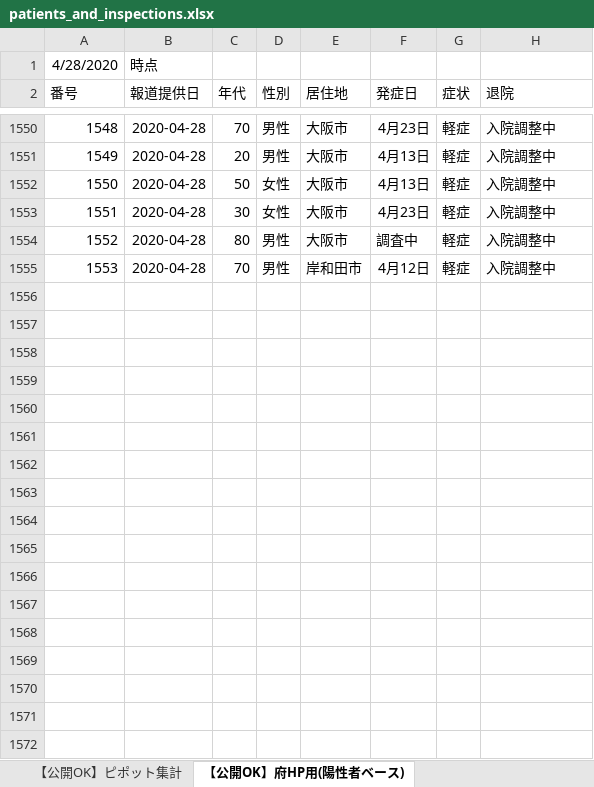
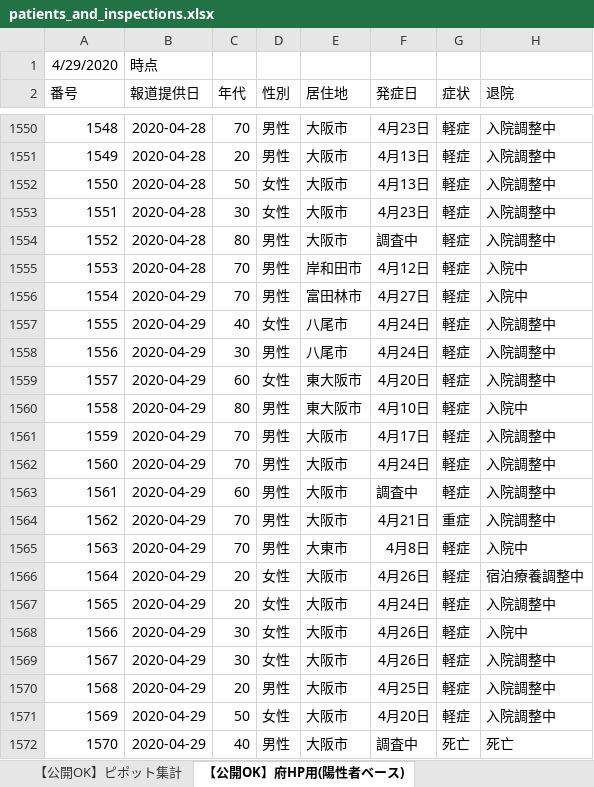
Before and after one commit to y-chan/covid19osaka-scraping, an Excel workbook: patients_and_inspections.xlsx, sheet 【公開OK】府HP用(陽性者ベース), drawn as a sheet; only a part is shown, gaps mark what is left out; values as stored, in another font and other column widths than the file's, no borders; the diff covers the shown part only; the diff names each change by its address in the sheet, - before the commit and + after, or states it on an @@ line.

```diff
--- a/patients_and_inspections.xlsx (sheet 【公開OK】府HP用(陽性者ベース))
+++ b/patients_and_inspections.xlsx (sheet 【公開OK】府HP用(陽性者ベース))
@@ column A (番号) renumbered in row 1 @@
-H1555 (退院): 入院調整中
+H1555 (退院): 入院中
+row 1556: 1554 | 2020-04-29 | 70 | 男性 | 富田林市 | 4月27日 | 軽症 | 入院中
+row 1557: 1555 | 2020-04-29 | 40 | 女性 | 八尾市 | 4月24日 | 軽症 | 入院調整中
+row 1558: 1556 | 2020-04-29 | 30 | 男性 | 八尾市 | 4月24日 | 軽症 | 入院調整中
+row 1559: 1557 | 2020-04-29 | 60 | 女性 | 東大阪市 | 4月20日 | 軽症 | 入院調整中
+row 1560: 1558 | 2020-04-29 | 80 | 男性 | 東大阪市 | 4月10日 | 軽症 | 入院中
+row 1561: 1559 | 2020-04-29 | 70 | 男性 | 大阪市 | 4月17日 | 軽症 | 入院調整中
+row 1562: 1560 | 2020-04-29 | 70 | 男性 | 大阪市 | 4月24日 | 軽症 | 入院調整中
+row 1563: 1561 | 2020-04-29 | 60 | 男性 | 大阪市 | 調査中 | 軽症 | 入院調整中
+row 1564: 1562 | 2020-04-29 | 70 | 男性 | 大阪市 | 4月21日 | 重症 | 入院調整中
+row 1565: 1563 | 2020-04-29 | 70 | 男性 | 大東市 | 4月8日 | 軽症 | 入院中
+row 1566: 1564 | 2020-04-29 | 20 | 女性 | 大阪市 | 4月26日 | 軽症 | 宿泊療養調整中
+row 1567: 1565 | 2020-04-29 | 20 | 女性 | 大阪市 | 4月24日 | 軽症 | 入院調整中
+row 1568: 1566 | 2020-04-29 | 30 | 女性 | 大阪市 | 4月26日 | 軽症 | 入院中
+row 1569: 1567 | 2020-04-29 | 30 | 女性 | 大阪市 | 4月26日 | 軽症 | 入院調整中
+row 1570: 1568 | 2020-04-29 | 20 | 男性 | 大阪市 | 4月25日 | 軽症 | 入院調整中
+row 1571: 1569 | 2020-04-29 | 50 | 女性 | 大阪市 | 4月20日 | 軽症 | 入院調整中
+row 1572: 1570 | 2020-04-29 | 40 | 男性 | 大阪市 | 調査中 | 死亡 | 死亡
```
Also changed, not shown: 30 added rows, 3 removed rows and 114 edited cells elsewhere in this sheet, sheet 【公開OK】コロナサイト用（日付ベース）, sheet 【公開OK】ピポット集計, contacts1.xlsx, contacts2.xlsx, 1 other file.
